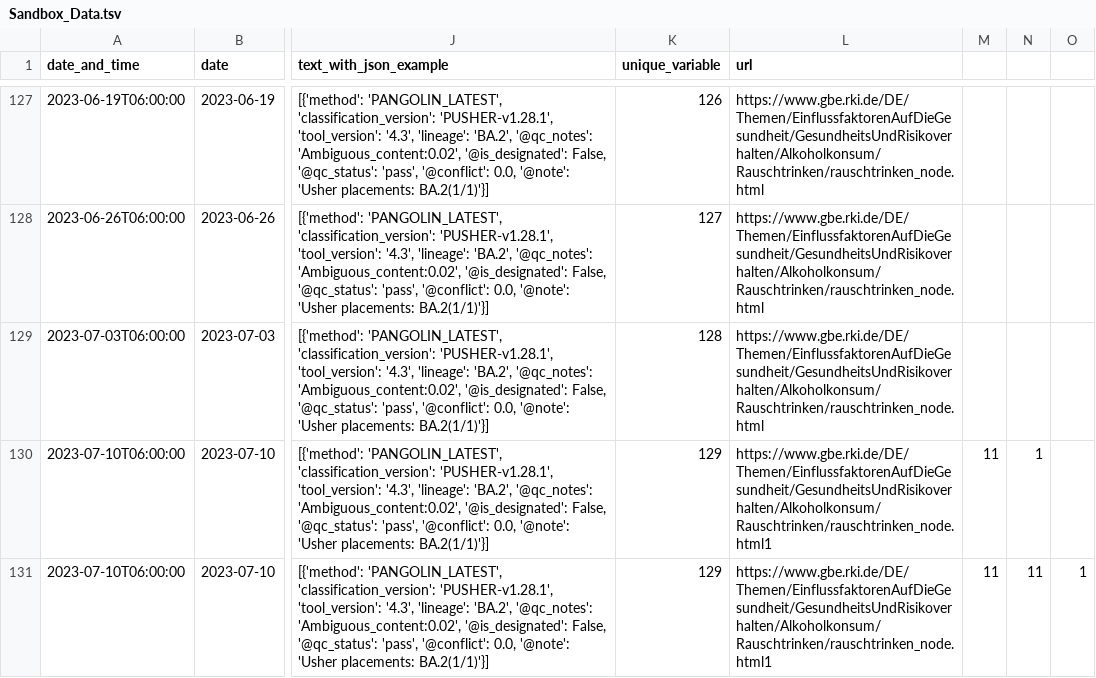
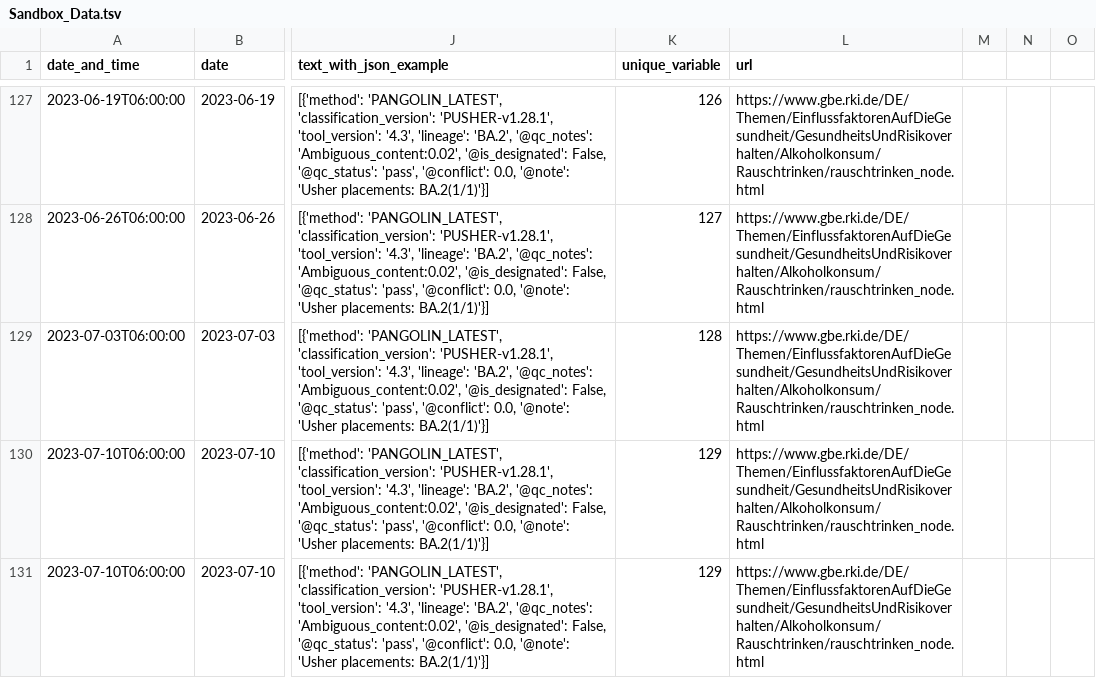
Before and after one commit to RKIOpenData/OpenData_Sandbox, a TSV file: Sandbox_Data.tsv, drawn as a sheet; only a part is shown, gaps mark what is left out; the diff names each change by its address in the sheet, - before the commit and + after, or states it on an @@ line.

```diff
--- a/Sandbox_Data.tsv
+++ b/Sandbox_Data.tsv
-L130:L131 (url): https://www.gbe.rki.de/DE/Themen/EinflussfaktorenAufDieGesundheit/GesundheitsUndRisikoverhalten/Alkoholkonsum/Rauschtrinken/rauschtrinken_node.html1
+L130:L131 (url): https://www.gbe.rki.de/DE/Themen/EinflussfaktorenAufDieGesundheit/GesundheitsUndRisikoverhalten/Alkoholkonsum/Rauschtrinken/rauschtrinken_node.html
-M130:M131: 11
+M130:M131: (empty)
-N130: 1
+N130: (empty)
-N131: 11
+N131: (empty)
-O131: 1
+O131: (empty)
```
Also changed, not shown: Sandbox_Data_lfs.tsv.
